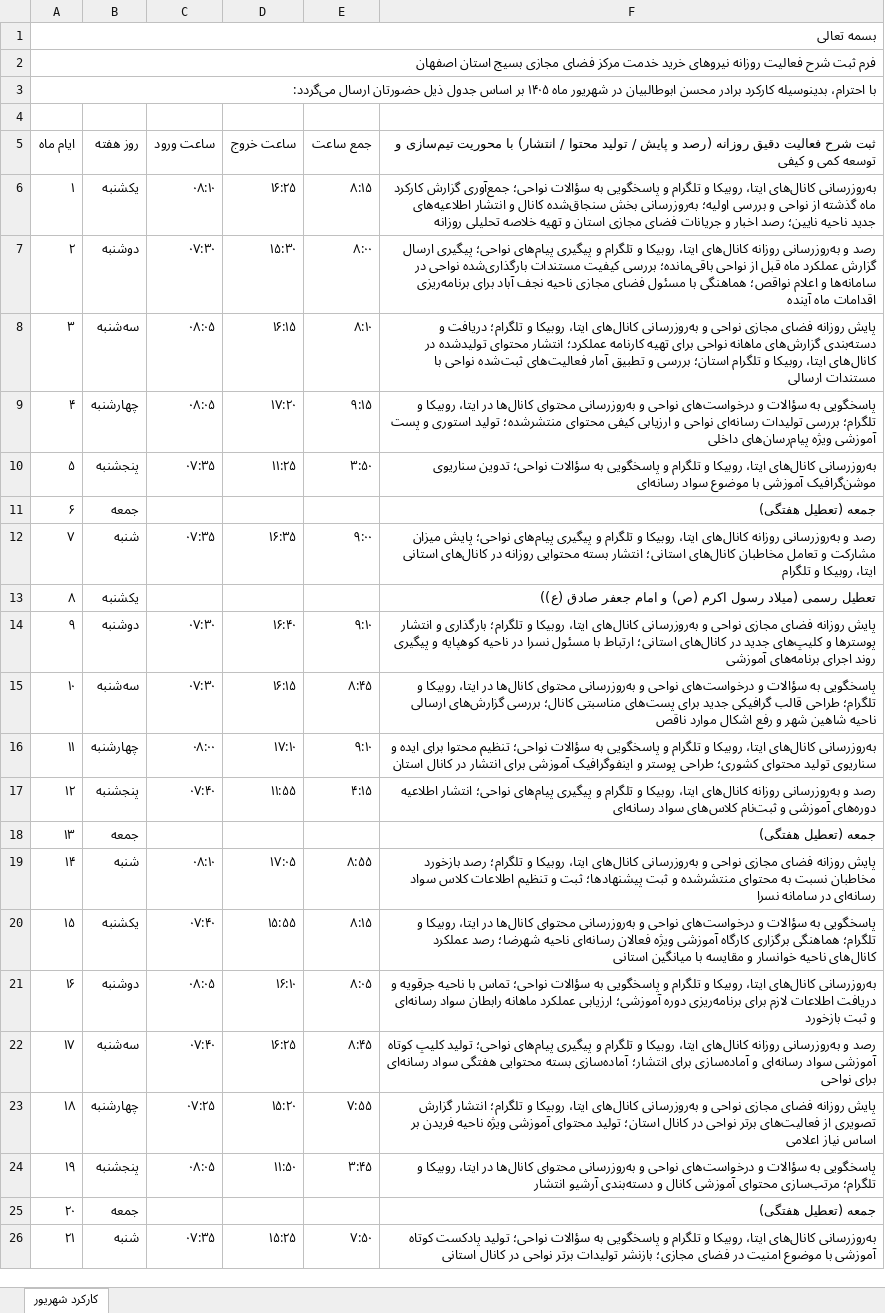
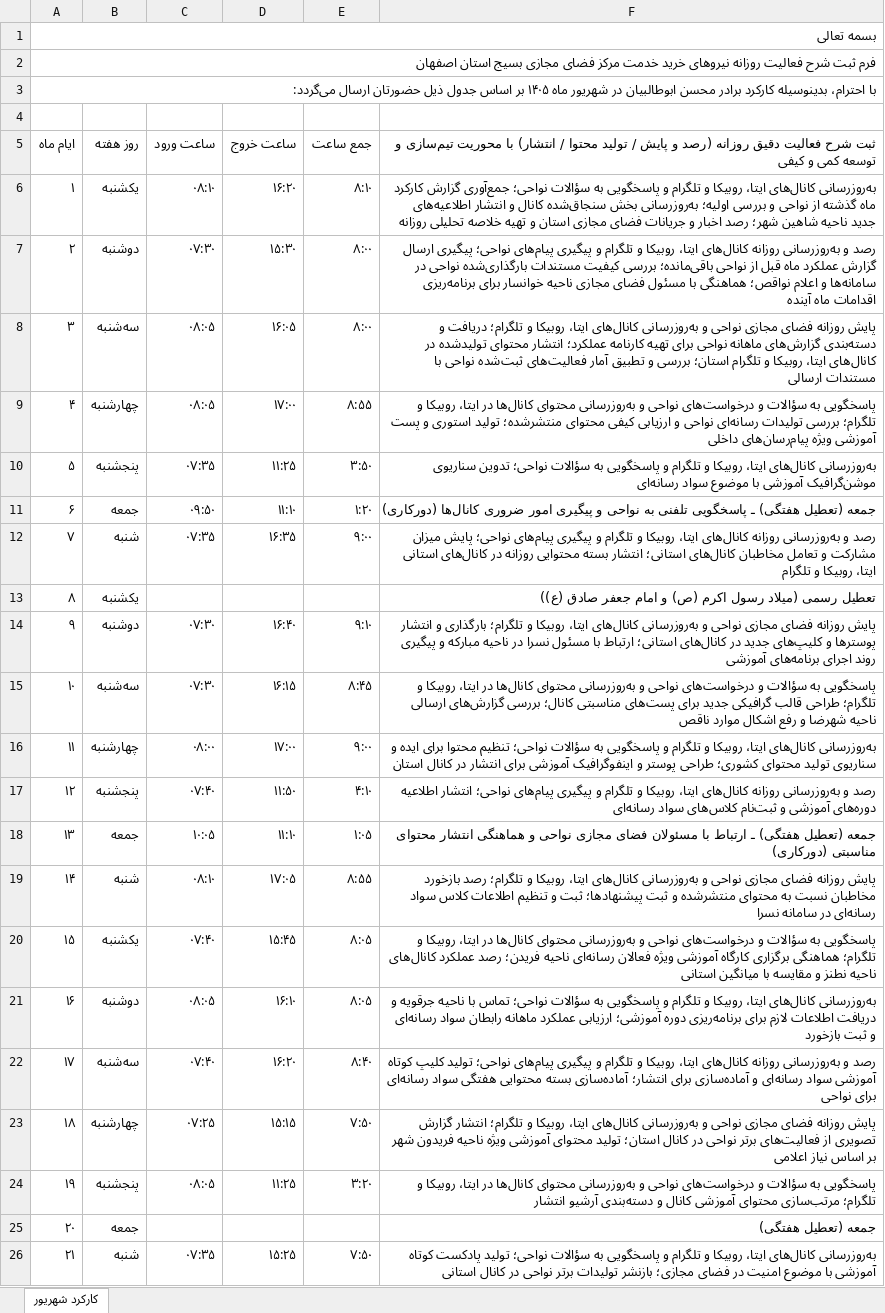
Before and after one commit to andrewnorthgate82-lgtm/Font, an Excel workbook: karkard/output/کارکرد-شهریور-1405.xlsx, sheet کارکرد شهریور, drawn as a sheet; only a part is shown; values as stored, in another font and other column widths than the file's, no cell formats; the diff covers the shown part only; the diff names each change by its address in the sheet, - before the commit and + after, or states it on an @@ line.

```diff
--- a/karkard/output/کارکرد-شهریور-1405.xlsx (sheet کارکرد شهریور)
+++ b/karkard/output/کارکرد-شهریور-1405.xlsx (sheet کارکرد شهریور)
-D6 (ساعت خروج): ۱۶:۲۵
+D6 (ساعت خروج): ۱۶:۲۰
-E6 (جمع ساعت): ۸:۱۵
+E6 (جمع ساعت): ۸:۱۰
-F6: …جدید ناحیه نایین؛ رصد اخبار…
+F6: …جدید ناحیه شاهین شهر؛ رصد اخبار…
-F7: …مجازی ناحیه نجف آباد برای برنامه‌ریزی…
+F7: …مجازی ناحیه خوانسار برای برنامه‌ریزی…
-D8 (ساعت خروج): ۱۶:۱۵
+D8 (ساعت خروج): ۱۶:۰۵
-E8 (جمع ساعت): ۸:۱۰
+E8 (جمع ساعت): ۸:۰۰
-D9 (ساعت خروج): ۱۷:۲۰
+D9 (ساعت خروج): ۱۷:۰۰
-E9 (جمع ساعت): ۹:۱۵
+E9 (جمع ساعت): ۸:۵۵
-C11 (ساعت ورود): (empty)
+C11 (ساعت ورود): ۰۹:۵۰
-D11 (ساعت خروج): (empty)
+D11 (ساعت خروج): ۱۱:۱۰
-E11 (جمع ساعت): (empty)
+E11 (جمع ساعت): ۱:۲۰
-F11: …(تعطیل هفتگی)
+F11: …(تعطیل هفتگی) ـ پاسخگویی تلفنی به نواحی و پیگیری امور ضروری کانال‌ها (دورکاری)
-F14: …در ناحیه کوهپایه و پیگیری…
+F14: …در ناحیه مبارکه و پیگیری…
-F15: …ارسالی ناحیه شاهین شهر و رفع…
+F15: …ارسالی ناحیه شهرضا و رفع…
-D16 (ساعت خروج): ۱۷:۱۰
+D16 (ساعت خروج): ۱۷:۰۰
-E16 (جمع ساعت): ۹:۱۰
+E16 (جمع ساعت): ۹:۰۰
-D17 (ساعت خروج): ۱۱:۵۵
+D17 (ساعت خروج): ۱۱:۵۰
-E17 (جمع ساعت): ۴:۱۵
+E17 (جمع ساعت): ۴:۱۰
-C18 (ساعت ورود): (empty)
+C18 (ساعت ورود): ۱۰:۰۵
-D18 (ساعت خروج): (empty)
+D18 (ساعت خروج): ۱۱:۱۰
-E18 (جمع ساعت): (empty)
+E18 (جمع ساعت): ۱:۰۵
-F18: …(تعطیل هفتگی)
+F18: …(تعطیل هفتگی) ـ ارتباط با مسئولان فضای مجازی نواحی و هماهنگی انتشار محتوای مناسبتی (دورکاری)
-D20 (ساعت خروج): ۱۵:۵۵
+D20 (ساعت خروج): ۱۵:۴۵
-E20 (جمع ساعت): ۸:۱۵
+E20 (جمع ساعت): ۸:۰۵
-F20: …رسانه‌ای ناحیه شهرضا؛ رصد عملکرد کانال‌های ناحیه خوانسار و مقایسه…
+F20: …رسانه‌ای ناحیه فریدن؛ رصد عملکرد کانال‌های ناحیه نطنز و مقایسه…
-D22 (ساعت خروج): ۱۶:۲۵
+D22 (ساعت خروج): ۱۶:۲۰
-E22 (جمع ساعت): ۸:۴۵
+E22 (جمع ساعت): ۸:۴۰
-D23 (ساعت خروج): ۱۵:۲۰
+D23 (ساعت خروج): ۱۵:۱۵
-E23 (جمع ساعت): ۷:۵۵
+E23 (جمع ساعت): ۷:۵۰
-F23: …ویژه ناحیه فریدن بر اساس…
+F23: …ویژه ناحیه فریدون شهر بر اساس…
-D24 (ساعت خروج): ۱۱:۵۰
+D24 (ساعت خروج): ۱۱:۲۵
-E24 (جمع ساعت): ۳:۴۵
+E24 (جمع ساعت): ۳:۲۰
```
Also changed, not shown: 14 edited cells elsewhere in this sheet, cell formats, karkard/output/کارکرد-مرداد-1405.xlsx, karkard/output/کارکرد-مهر-1405.xlsx, 3 other files.
